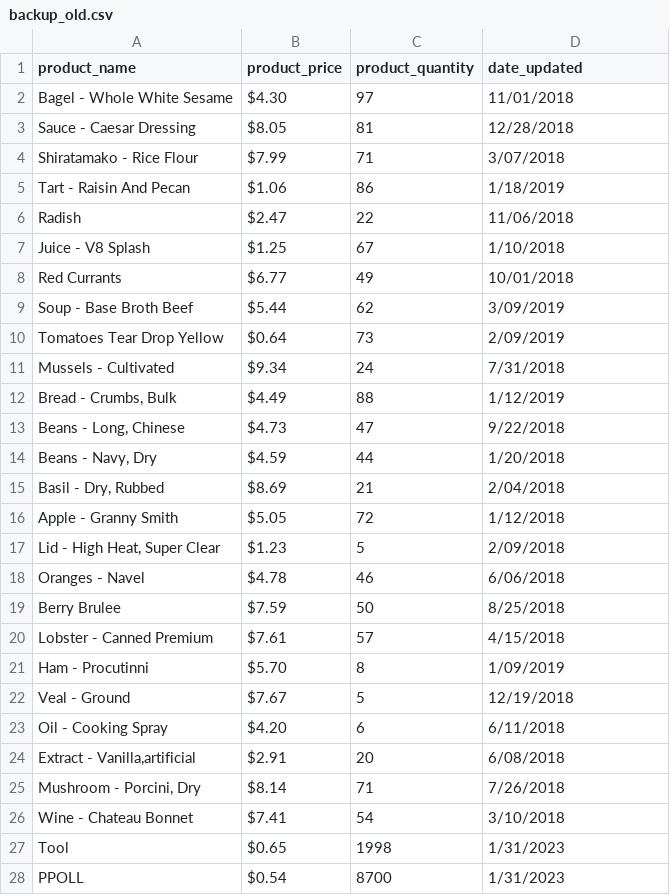
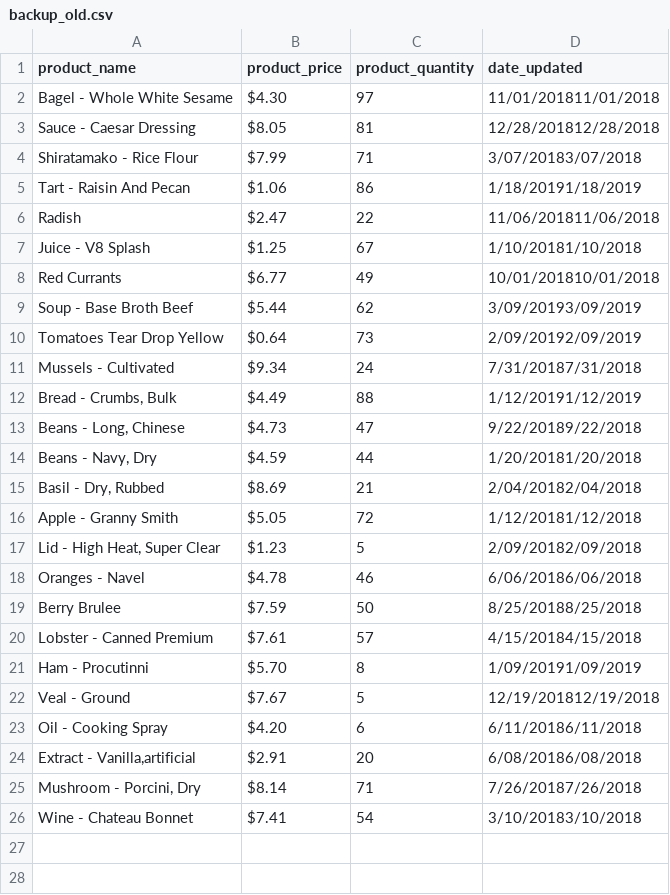
Before and after one commit to hodgeslo/Project-4---Store-Inventory-with-SQLAlchemy, a CSV file: backup_old.csv, drawn as a sheet; only a part is shown; the diff covers the shown part only.

```diff
--- a/backup_old.csv
+++ b/backup_old.csv
@@ -1,28 +1,26 @@
 product_name,product_price,product_quantity,date_updated
-Bagel - Whole White Sesame,$4.30,97,11/01/2018
-Sauce - Caesar Dressing,$8.05,81,12/28/2018
-Shiratamako - Rice Flour,$7.99,71,3/07/2018
-Tart - Raisin And Pecan,$1.06,86,1/18/2019
-Radish,$2.47,22,11/06/2018
-Juice - V8 Splash,$1.25,67,1/10/2018
-Red Currants,$6.77,49,10/01/2018
-Soup - Base Broth Beef,$5.44,62,3/09/2019
-Tomatoes Tear Drop Yellow,$0.64,73,2/09/2019
-Mussels - Cultivated,$9.34,24,7/31/2018
-"Bread - Crumbs, Bulk",$4.49,88,1/12/2019
-"Beans - Long, Chinese",$4.73,47,9/22/2018
-"Beans - Navy, Dry",$4.59,44,1/20/2018
-"Basil - Dry, Rubbed",$8.69,21,2/04/2018
-Apple - Granny Smith,$5.05,72,1/12/2018
-"Lid - High Heat, Super Clear",$1.23,5,2/09/2018
-Oranges - Navel,$4.78,46,6/06/2018
-Berry Brulee,$7.59,50,8/25/2018
-Lobster - Canned Premium,$7.61,57,4/15/2018
-Ham - Procutinni,$5.70,8,1/09/2019
-Veal - Ground,$7.67,5,12/19/2018
-Oil - Cooking Spray,$4.20,6,6/11/2018
-"Extract - Vanilla,artificial",$2.91,20,6/08/2018
-"Mushroom - Porcini, Dry",$8.14,71,7/26/2018
-Wine - Chateau Bonnet,$7.41,54,3/10/2018
-Tool,$0.65,1998,1/31/2023
-PPOLL,$0.54,8700,1/31/2023
+Bagel - Whole White Sesame,$4.30,97,11/01/201811/01/2018
+Sauce - Caesar Dressing,$8.05,81,12/28/201812/28/2018
+Shiratamako - Rice Flour,$7.99,71,3/07/20183/07/2018
+Tart - Raisin And Pecan,$1.06,86,1/18/20191/18/2019
+Radish,$2.47,22,11/06/201811/06/2018
+Juice - V8 Splash,$1.25,67,1/10/20181/10/2018
+Red Currants,$6.77,49,10/01/201810/01/2018
+Soup - Base Broth Beef,$5.44,62,3/09/20193/09/2019
+Tomatoes Tear Drop Yellow,$0.64,73,2/09/20192/09/2019
+Mussels - Cultivated,$9.34,24,7/31/20187/31/2018
+"Bread - Crumbs, Bulk",$4.49,88,1/12/20191/12/2019
+"Beans - Long, Chinese",$4.73,47,9/22/20189/22/2018
+"Beans - Navy, Dry",$4.59,44,1/20/20181/20/2018
+"Basil - Dry, Rubbed",$8.69,21,2/04/20182/04/2018
+Apple - Granny Smith,$5.05,72,1/12/20181/12/2018
+"Lid - High Heat, Super Clear",$1.23,5,2/09/20182/09/2018
+Oranges - Navel,$4.78,46,6/06/20186/06/2018
+Berry Brulee,$7.59,50,8/25/20188/25/2018
+Lobster - Canned Premium,$7.61,57,4/15/20184/15/2018
+Ham - Procutinni,$5.70,8,1/09/20191/09/2019
+Veal - Ground,$7.67,5,12/19/201812/19/2018
+Oil - Cooking Spray,$4.20,6,6/11/20186/11/2018
+"Extract - Vanilla,artificial",$2.91,20,6/08/20186/08/2018
+"Mushroom - Porcini, Dry",$8.14,71,7/26/20187/26/2018
+Wine - Chateau Bonnet,$7.41,54,3/10/20183/10/2018
```
Also changed, not shown: 5 removed rows elsewhere in this file, backup.csv, 2 other files.
